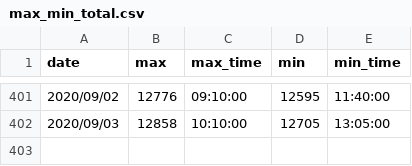
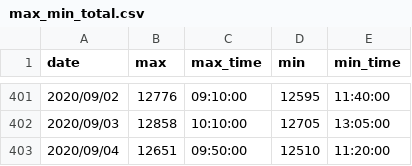
Before and after one commit to ngxial03/Future, a CSV file: out/max_min_total.csv, drawn as a sheet; only a part is shown, gaps mark what is left out; the diff names each change by its address in the sheet, - before the commit and + after, or states it on an @@ line.

```diff
--- a/out/max_min_total.csv
+++ b/out/max_min_total.csv
+row 403: 2020/09/04 | 12651 | 09:50:00 | 12510 | 11:20:00
```
Also changed, not shown: out/happy_202009.csv, out/happy_total.csv, 2 other files.
